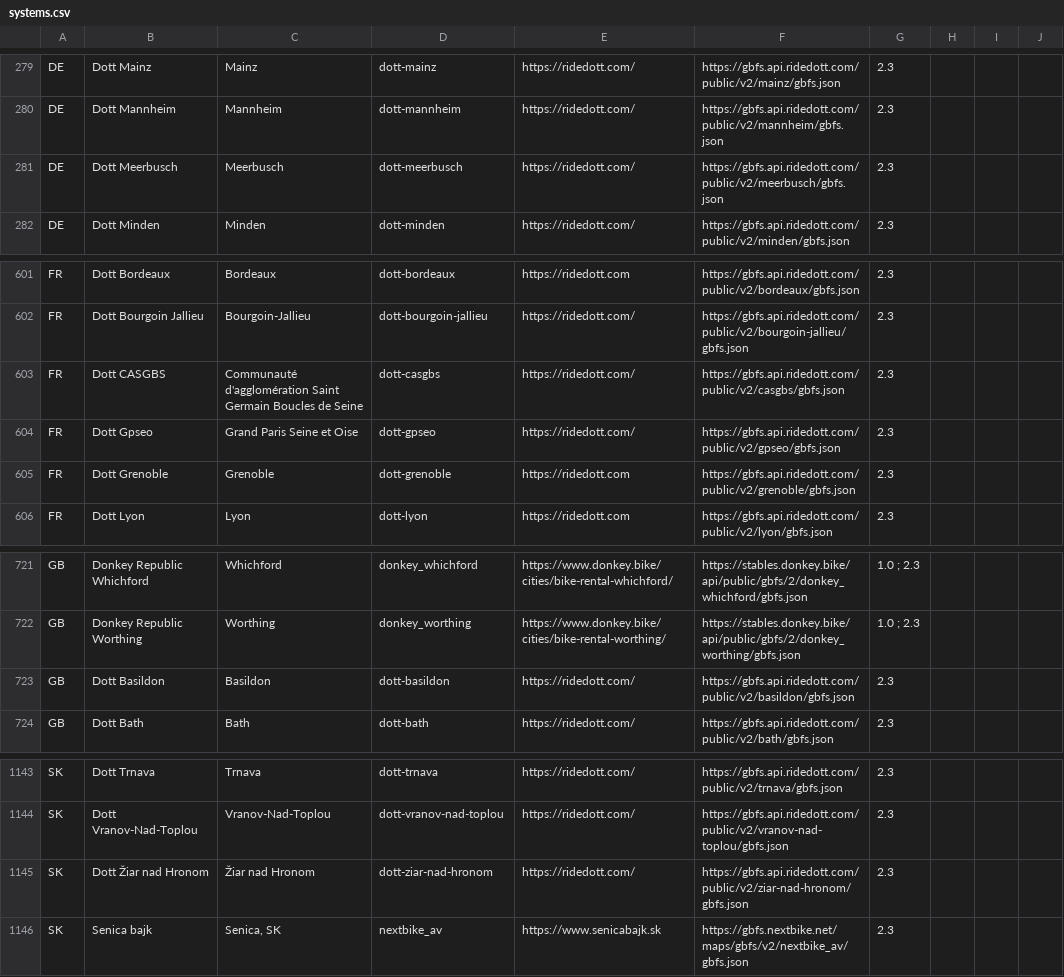
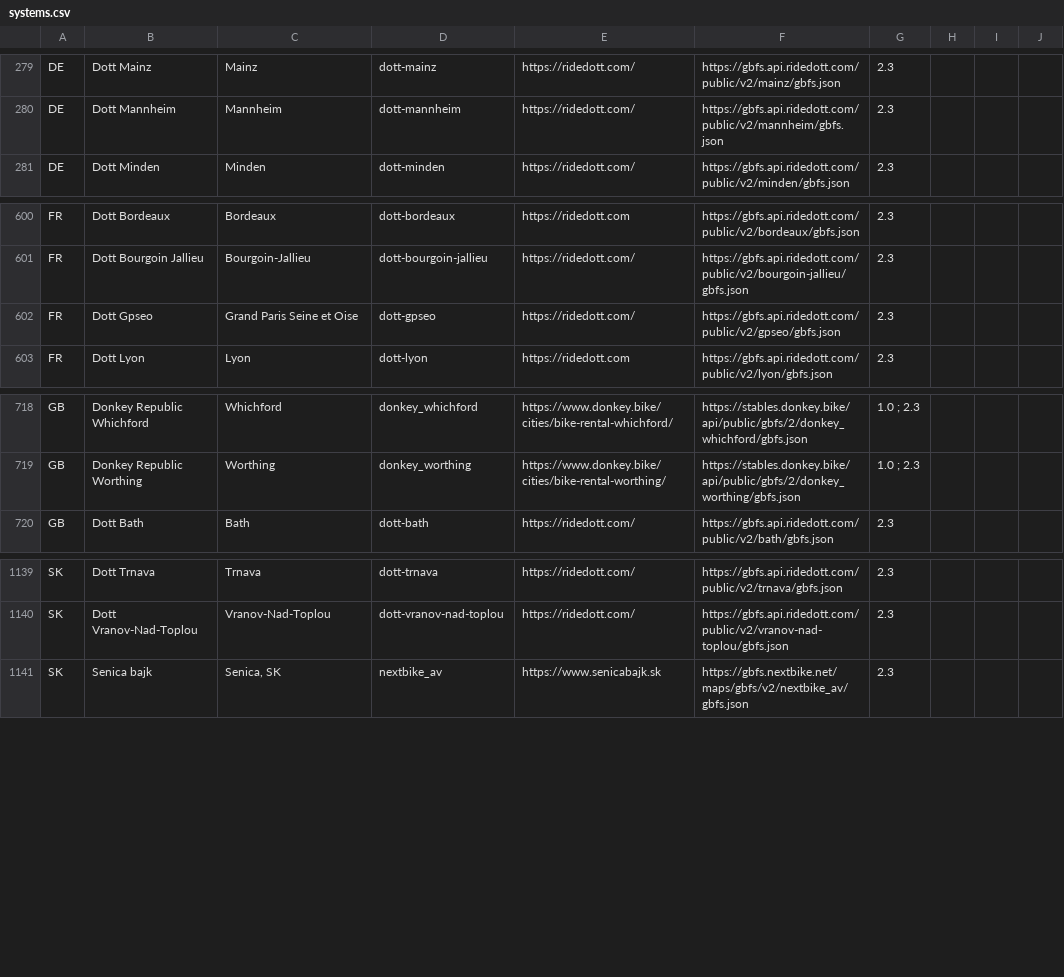
Before and after one commit to MobilityData/gbfs, a CSV file: systems.csv, drawn as a sheet; only a part is shown, gaps mark what is left out.

Commit message:
Remove 5 feeds for Dott systems that are shut down (#793)

```diff
--- a/systems.csv
+++ b/systems.csv
@@ -280,3 +280,2 @@ DE,Dott Mainz,Mainz,dott-mainz,https://ridedott.com/,https://gbfs.api.ridedott.c
 DE,Dott Mannheim,Mannheim,dott-mannheim,https://ridedott.com/,https://gbfs.api.ridedott.com/public/v2/mannheim/gbfs.json,2.3,,,
-DE,Dott Meerbusch,Meerbusch,dott-meerbusch,https://ridedott.com/,https://gbfs.api.ridedott.com/public/v2/meerbusch/gbfs.json,2.3,,,
 DE,Dott Minden,Minden,dott-minden,https://ridedott.com/,https://gbfs.api.ridedott.com/public/v2/minden/gbfs.json,2.3,,,
@@ -602,5 +601,3 @@ FR,Dott Bordeaux,Bordeaux,dott-bordeaux,https://ridedott.com,https://gbfs.api.ri
 FR,Dott Bourgoin Jallieu,Bourgoin-Jallieu,dott-bourgoin-jallieu,https://ridedott.com/,https://gbfs.api.ridedott.com/public/v2/bourgoin-jallieu/gbfs.json,2.3,,,
-FR,Dott CASGBS,Communauté d'agglomération Saint Germain Boucles de Seine,dott-casgbs,https://ridedott.com/,https://gbfs.api.ridedott.com/public/v2/casgbs/gbfs.json,2.3,,,
 FR,Dott Gpseo,Grand Paris Seine et Oise,dott-gpseo,https://ridedott.com/,https://gbfs.api.ridedott.com/public/v2/gpseo/gbfs.json,2.3,,,
-FR,Dott Grenoble,Grenoble,dott-grenoble,https://ridedott.com,https://gbfs.api.ridedott.com/public/v2/grenoble/gbfs.json,2.3,,,
 FR,Dott Lyon,Lyon,dott-lyon,https://ridedott.com,https://gbfs.api.ridedott.com/public/v2/lyon/gbfs.json,2.3,,,
@@ -722,3 +719,2 @@ GB,Donkey Republic Whichford,Whichford,donkey_whichford,https://www.donkey.bike/
 GB,Donkey Republic Worthing,Worthing,donkey_worthing,https://www.donkey.bike/cities/bike-rental-worthing/,https://stables.donkey.bike/api/public/gbfs/2/donkey_worthing/gbfs.json,1.0 ; 2.3,,,
-GB,Dott Basildon,Basildon,dott-basildon,https://ridedott.com/,https://gbfs.api.ridedott.com/public/v2/basildon/gbfs.json,2.3,,,
 GB,Dott Bath,Bath,dott-bath,https://ridedott.com/,https://gbfs.api.ridedott.com/public/v2/bath/gbfs.json,2.3,,,
@@ -1144,3 +1140,2 @@ SK,Dott Trnava,Trnava,dott-trnava,https://ridedott.com/,https://gbfs.api.ridedot
 SK,Dott Vranov-Nad-Toplou,Vranov-Nad-Toplou,dott-vranov-nad-toplou,https://ridedott.com/,https://gbfs.api.ridedott.com/public/v2/vranov-nad-toplou/gbfs.json,2.3,,,
-SK,Dott Žiar nad Hronom,Žiar nad Hronom,dott-ziar-nad-hronom,https://ridedott.com/,https://gbfs.api.ridedott.com/public/v2/ziar-nad-hronom/gbfs.json,2.3,,,
 SK,Senica bajk,"Senica, SK",nextbike_av,https://www.senicabajk.sk,https://gbfs.nextbike.net/maps/gbfs/v2/nextbike_av/gbfs.json,2.3,,,
```
